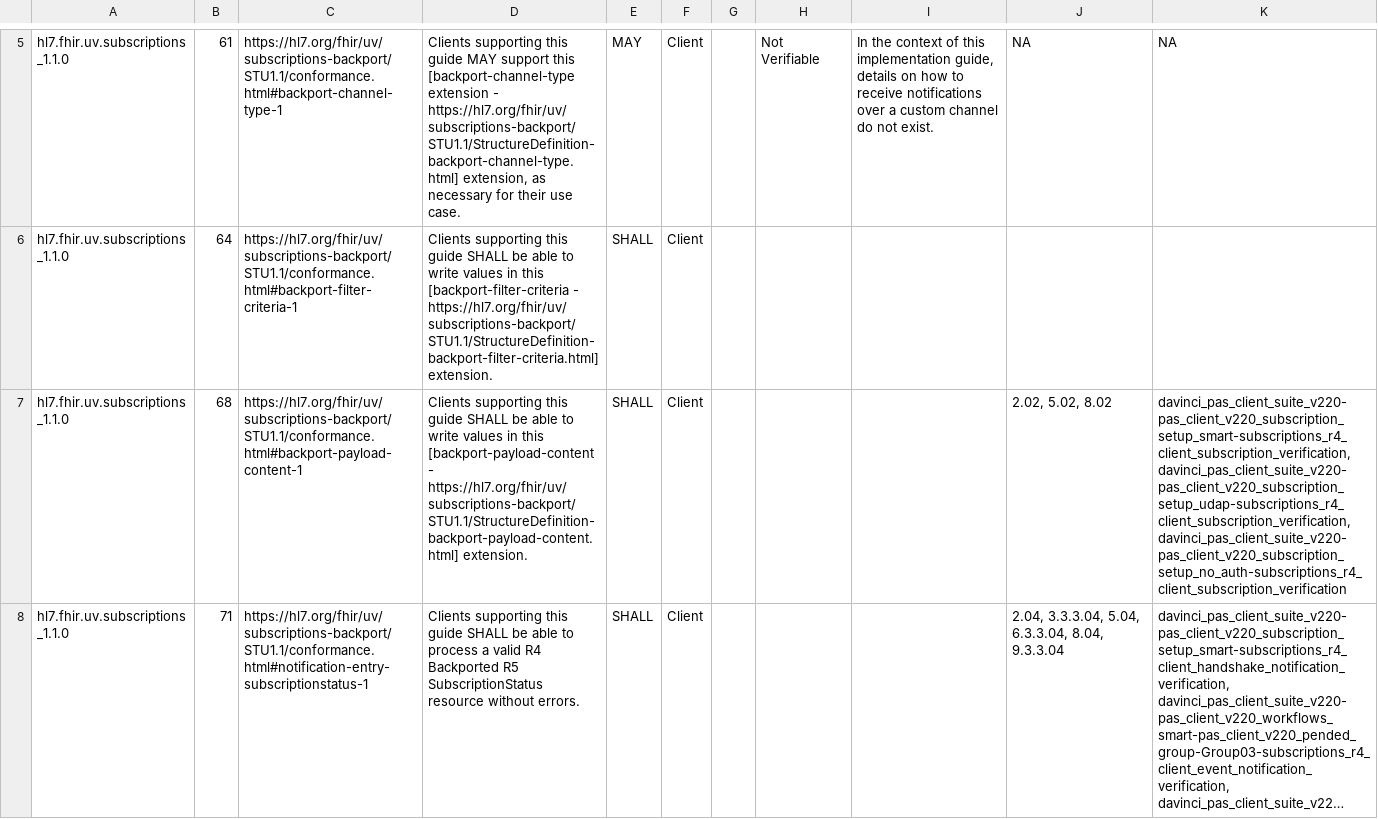
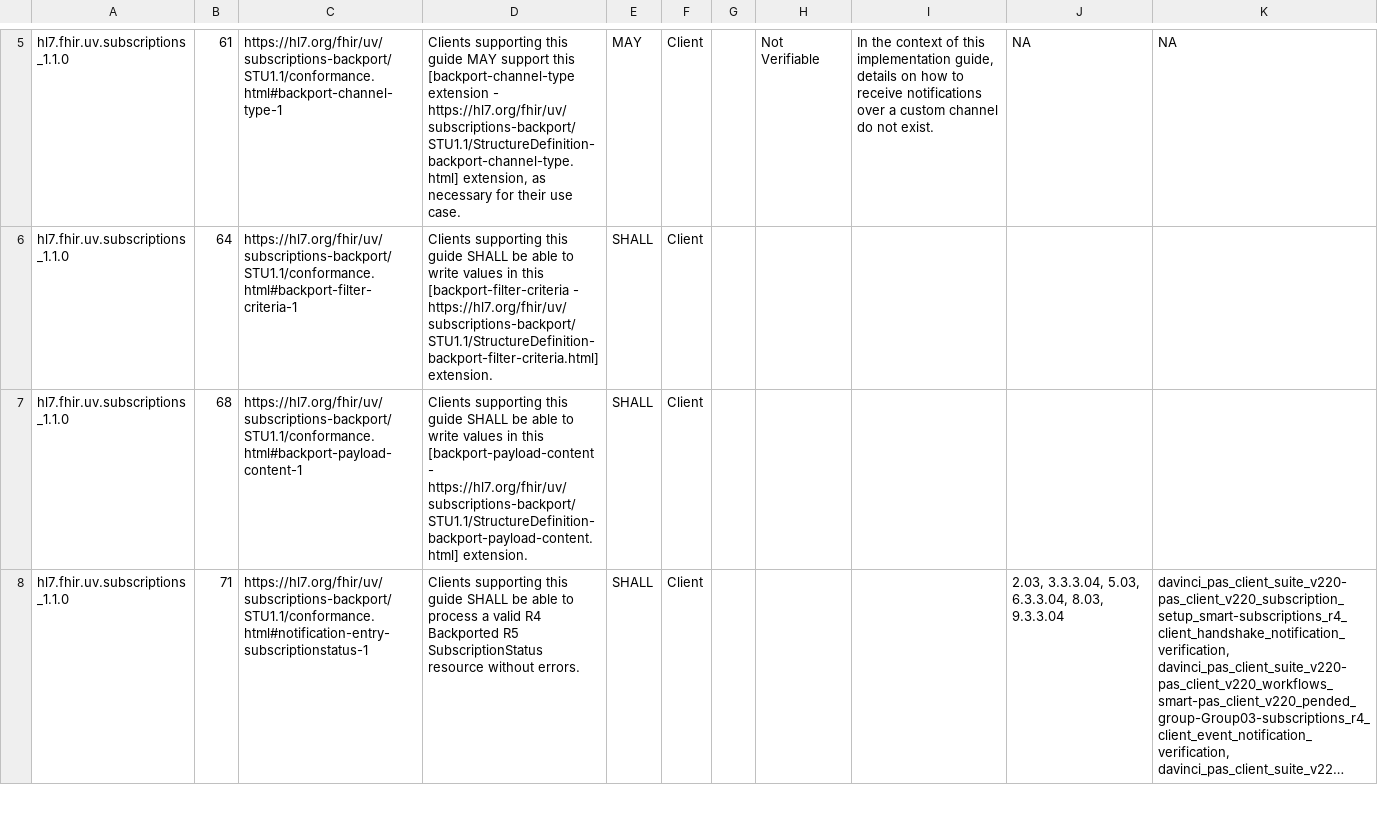
Before and after one commit to inferno-framework/davinci-pas-test-kit, a CSV file: lib/davinci_pas_test_kit/requirements/generated/davinci_pas_client_suite_v220_requirements_coverage.csv, drawn as a sheet; only a part is shown, gaps mark what is left out; long unchanged cells end in …; the diff covers the shown part only; the diff names each change by its address in the sheet, - before the commit and + after, or states it on an @@ line.

Commit message:
add resource path to metadata discriminators and update subscription requirement versions

```diff
--- a/lib/davinci_pas_test_kit/requirements/generated/davinci_pas_client_suite_v220_requirements_coverage.csv
+++ b/lib/davinci_pas_test_kit/requirements/generated/davinci_pas_client_suite_v220_requirements_coverage.csv
-J7: 2.02, 5.02, 8.02
+J7: (empty)
-K7: davinci_pas_client_suite_v220-pas_client_v220_subscription_setup_smart-subscriptions_r4_client_subscription_verification, davinci_pas_client_suite_v220-pas_client_v220_subscription_setup_udap-subscriptions_r4_client_subscription_verification, davinci_pas_client_suite_v220-pas_client_v220_subscription_setup_no_auth-subscriptions_r4_client_subscription_verification
+K7: (empty)
-J8: 2.04, 3.3.3.04, 5.04, 6.3.3.04, 8.04, 9.3.3.04
+J8: 2.03, 3.3.3.04, 5.03, 6.3.3.04, 8.03, 9.3.3.04
```
Also changed, not shown: 4 edited cells elsewhere in this file, lib/davinci_pas_test_kit/requirements/generated/davinci_pas_server_suite_v220_requirements_coverage.csv, 12 other files.
